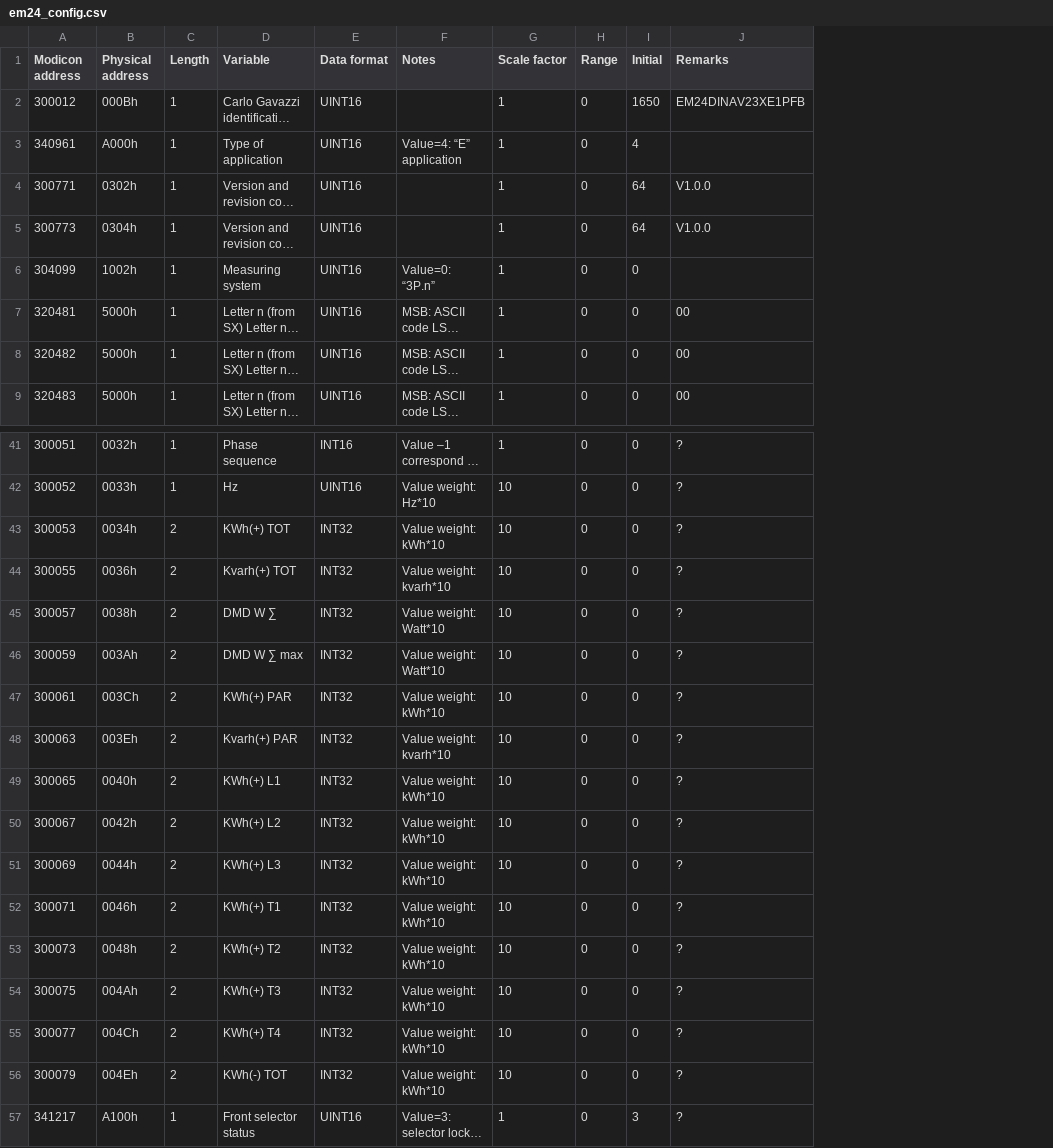
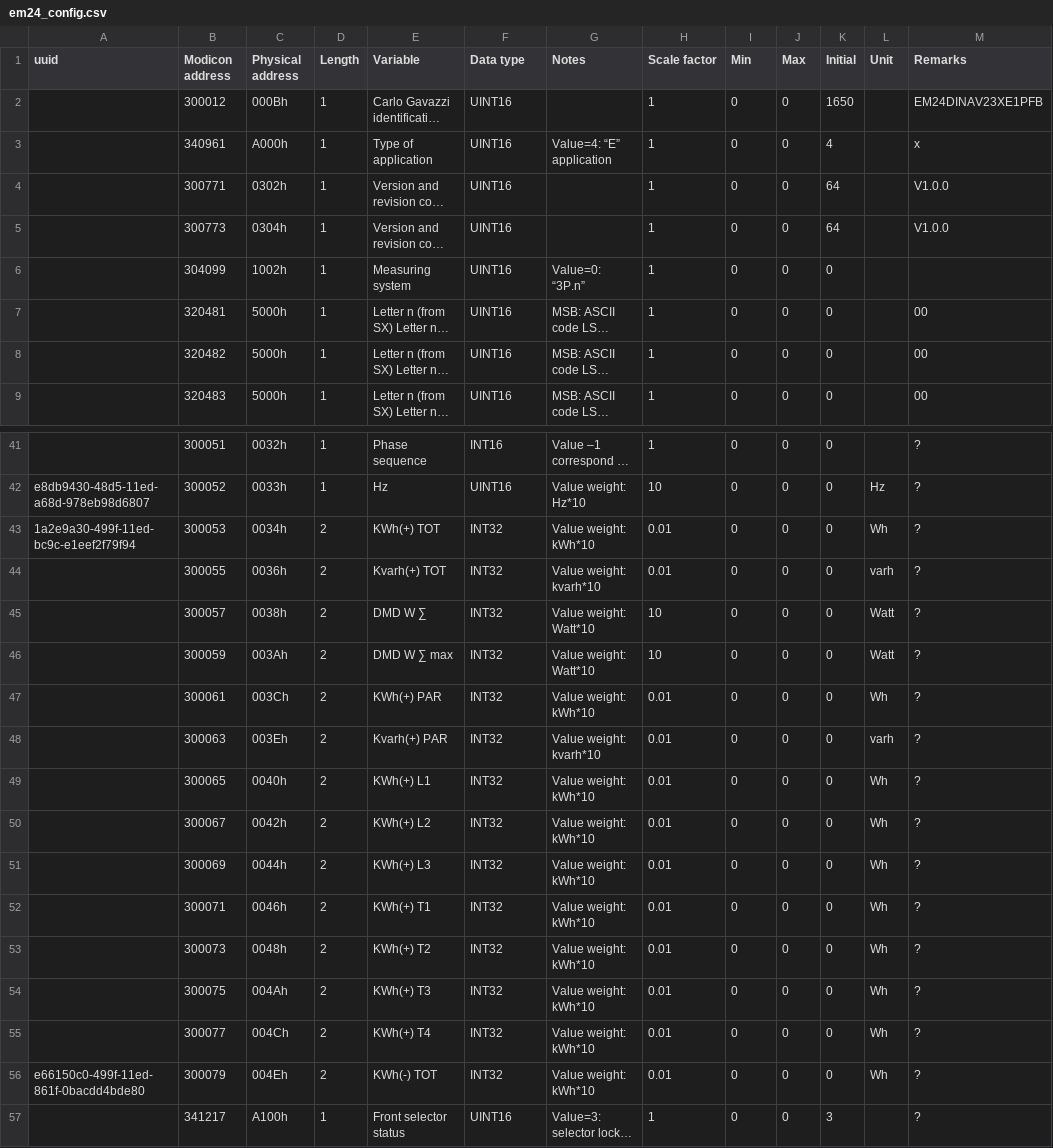
Before and after one commit to AndreGrue/vzlogger, a CSV file: src/data/em24_config.csv, drawn as a sheet; only a part is shown, gaps mark what is left out; long unchanged cells end in …; addresses are those after the commit; the diff names each change by its address in the sheet, - before the commit and + after, or states it on an @@ line.

```diff
--- a/src/data/em24_config.csv
+++ b/src/data/em24_config.csv
+column A (uuid), rows 42-56: e8db9430-48d5-11ed-a68d-978eb98d6807 | 1a2e9a30-499f-11ed-bc9c-e1eef2f79f94 |  |  |  |  |  |  |  |  |  |  |  |  | e66150c0-499f-11ed-861f-0bacdd4bde80
+column J (Max), rows 2-9: all 0; rows 41-57: all 0
+column L (Unit), rows 42-56: Hz | Wh | varh | Watt | Watt | Wh | varh | Wh | Wh | Wh | Wh | Wh | Wh | Wh | Wh
-F1: Data format
+F1: Data type
-I1: Range
+I1: Min
-M3 (Remarks): (empty)
+M3 (Remarks): x
-H43:H44 (Scale factor): 10
+H43:H44 (Scale factor): 0.01
-H47:H56 (Scale factor): 10
+H47:H56 (Scale factor): 0.01
```
Also changed, not shown: src/data/config.csv, 5 other files.
